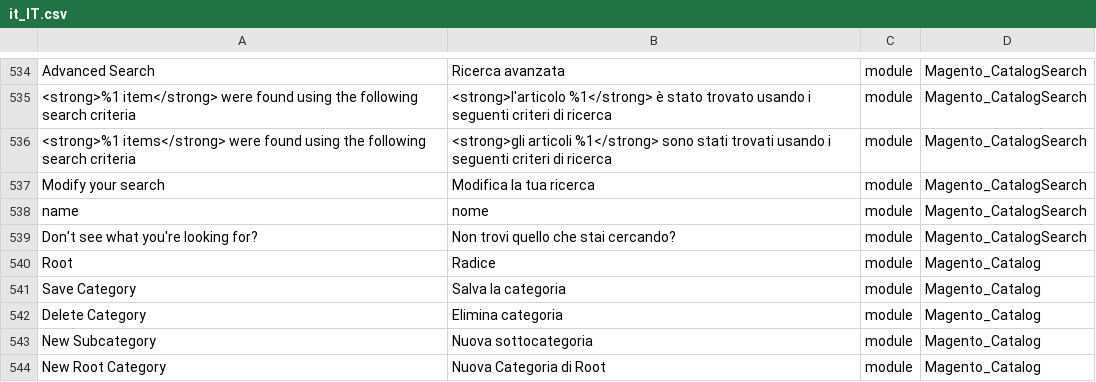
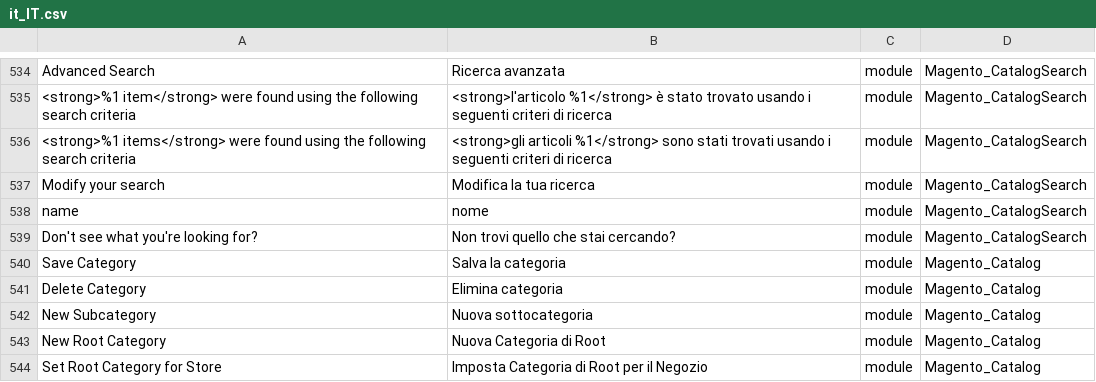
Before and after one commit to Magento2Translations/language_it_it, a CSV file: it_IT.csv, drawn as a sheet; only a part is shown, gaps mark what is left out; the shorter side is filled out with more unchanged rows.

```diff
--- a/it_IT.csv
+++ b/it_IT.csv
@@ -539,3 +539,2 @@ name,nome,module,Magento_CatalogSearch
 "Don't see what you're looking for?","Non trovi quello che stai cercando?",module,Magento_CatalogSearch
-Root,Radice,module,Magento_Catalog
 "Save Category","Salva la categoria",module,Magento_Catalog
```
Also changed, not shown: 1 other file.
